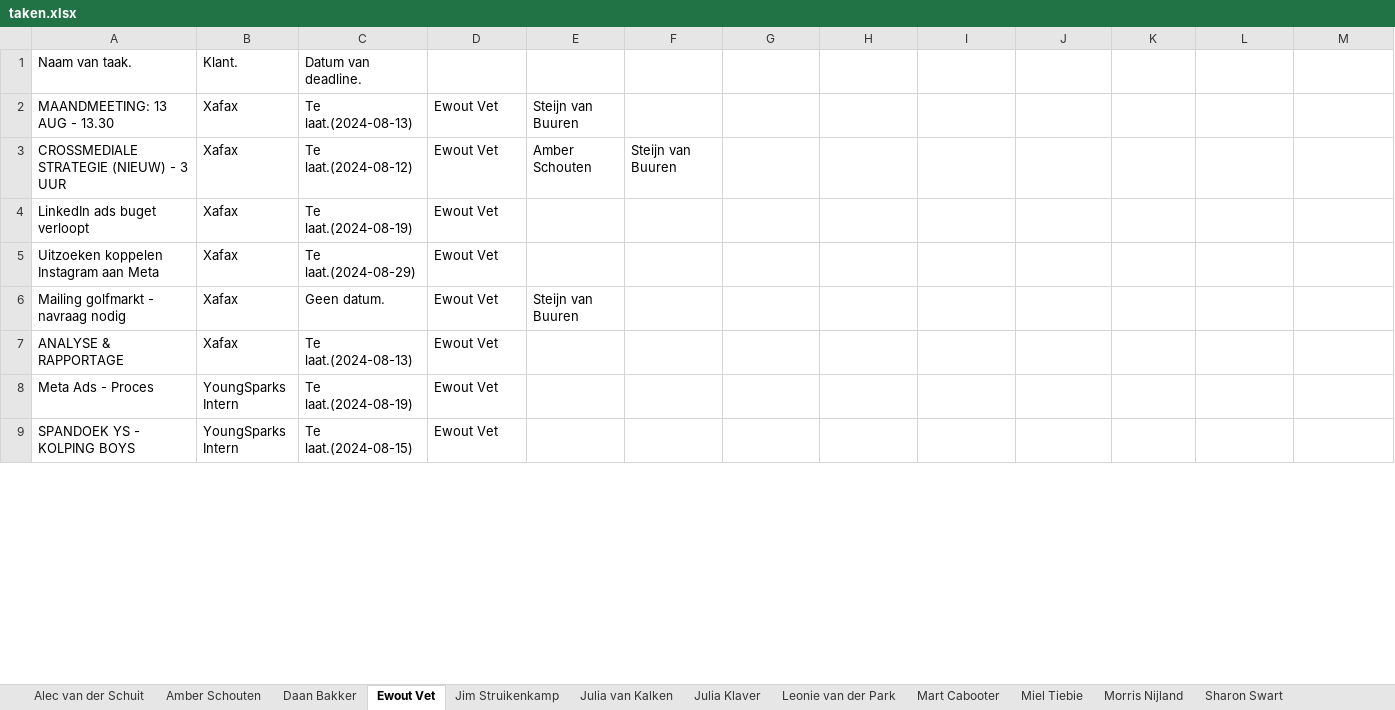
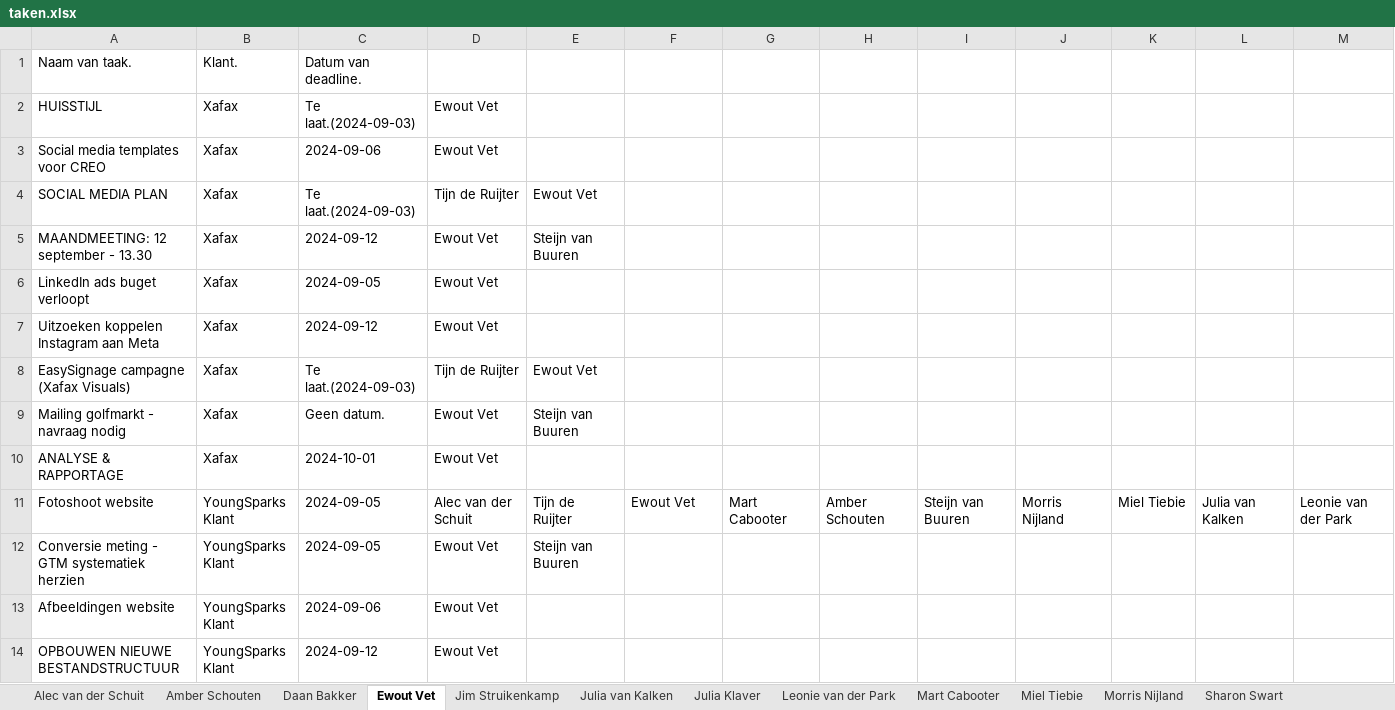
Before and after one commit to MorrisNijland3/YoungSparks, an Excel workbook: frontend/taken.xlsx, sheet Ewout Vet, drawn as a sheet; only a part is shown; values as stored, in another font and other column widths than the file's, no borders; removed rows and columns are numbered as before the commit, all else as after; rows hold the shown columns only; the diff covers the shown part only; the diff names each change by its address in the sheet, - before the commit and + after, or states it on an @@ line.

```diff
--- a/frontend/taken.xlsx (sheet Ewout Vet)
+++ b/frontend/taken.xlsx (sheet Ewout Vet)
+row 2: HUISSTIJL | Xafax | Te laat.(2024-09-03) | Ewout Vet
+row 3: Social media templates voor CREO | Xafax | 2024-09-06 | Ewout Vet
+row 4: SOCIAL MEDIA PLAN | Xafax | Te laat.(2024-09-03) | Tijn de Ruijter | Ewout Vet
-A5: MAANDMEETING: 13 AUG - 13.30
+A5: MAANDMEETING: 12 september - 13.30
-C5: Te laat.(2024-08-13)
+C5: 2024-09-12
-row 3: CROSSMEDIALE STRATEGIE (NIEUW) - 3 UUR | Xafax | Te laat.(2024-08-12) | Ewout Vet | Amber Schouten | Steijn van Buuren
-C6: Te laat.(2024-08-19)
+C6: 2024-09-05
-C7: Te laat.(2024-08-29)
+C7: 2024-09-12
+row 8: EasySignage campagne (Xafax Visuals) | Xafax | Te laat.(2024-09-03) | Tijn de Ruijter | Ewout Vet
-C10: Te laat.(2024-08-13)
+C10: 2024-10-01
-row 8: Meta Ads - Proces | YoungSparks Intern | Te laat.(2024-08-19) | Ewout Vet
-row 9: SPANDOEK YS - KOLPING BOYS | YoungSparks Intern | Te laat.(2024-08-15) | Ewout Vet
+row 11: Fotoshoot website | YoungSparks Klant | 2024-09-05 | Alec van der Schuit | Tijn de Ruijter | Ewout Vet | Mart Cabooter | Amber Schouten | Steijn van Buuren | Morris Nijland | Miel Tiebie | Julia van Kalken | Leonie van der Park
+row 12: Conversie meting - GTM systematiek herzien | YoungSparks Klant | 2024-09-05 | Ewout Vet | Steijn van Buuren
+row 13: Afbeeldingen website | YoungSparks Klant | 2024-09-06 | Ewout Vet
+row 14: OPBOUWEN NIEUWE BESTANDSTRUCTUUR | YoungSparks Klant | 2024-09-12 | Ewout Vet
```
Also changed, not shown: 8 added rows, 3 removed rows and 39 edited cells elsewhere in this sheet, sheet Miel Tiebie, sheet Amber Schouten, sheet Steijn van Buuren, sheet Sharon Swart, sheet Leonie van der Park, sheet Julia Klaver, 7 more sheets.
